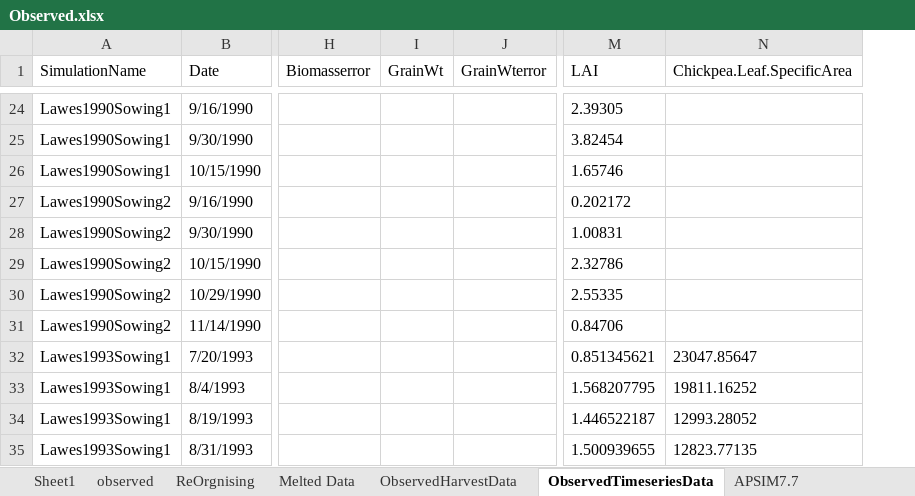
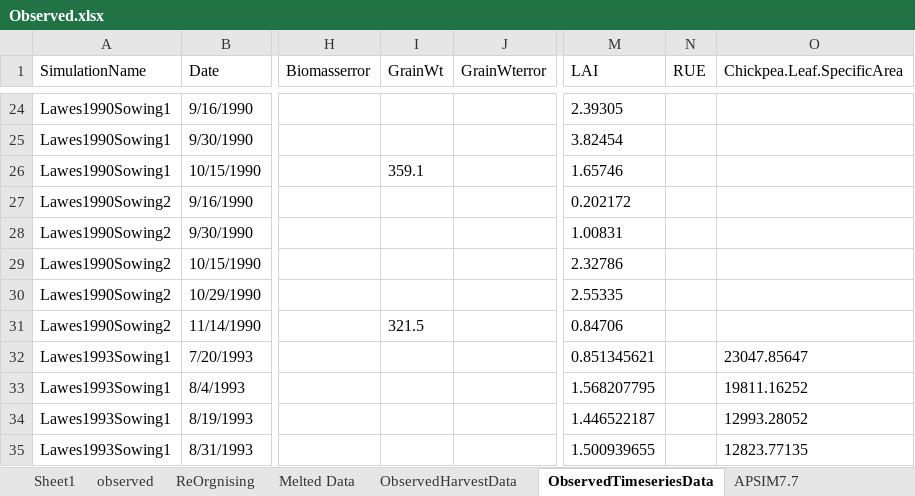
Before and after one commit to APSIMInitiative/ApsimX, an Excel workbook: Prototypes/Chickpea/Observed.xlsx, sheet ObservedTimeseriesData, drawn as a sheet; only a part is shown, gaps mark what is left out; values as stored, in another font and other column widths than the file's, no borders; the diff covers the shown part only; the diff names each change by its address in the sheet, - before the commit and + after, or states it on an @@ line.

```diff
--- a/Prototypes/Chickpea/Observed.xlsx (sheet ObservedTimeseriesData)
+++ b/Prototypes/Chickpea/Observed.xlsx (sheet ObservedTimeseriesData)
+column N (RUE), empty
-I26 (GrainWt): (empty)
+I26 (GrainWt): 359.1
-I31 (GrainWt): (empty)
+I31 (GrainWt): 321.5
```
Also changed, not shown: 78 added rows and 8 edited cells elsewhere in this sheet, sheet ObservedHarvestData, formulas that keep their value, 1 other file.
